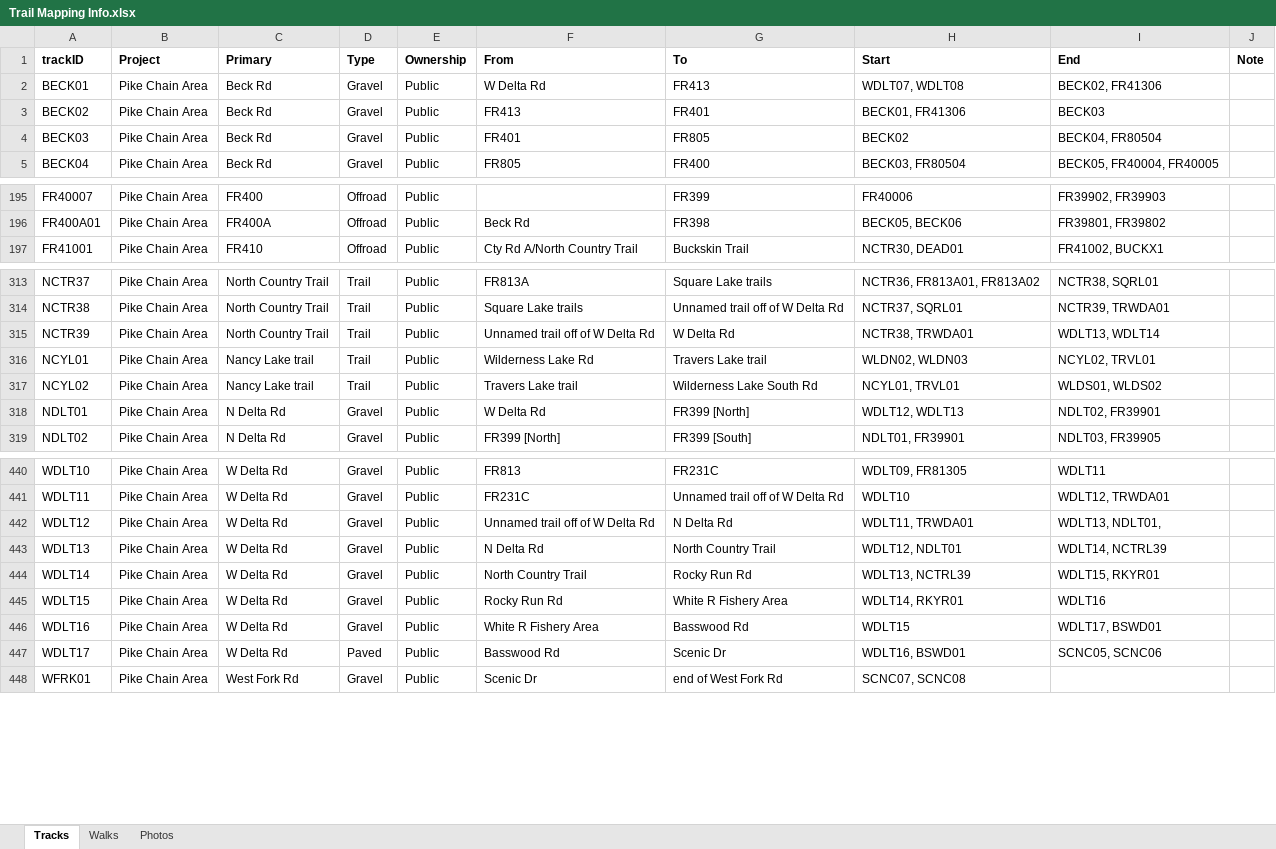
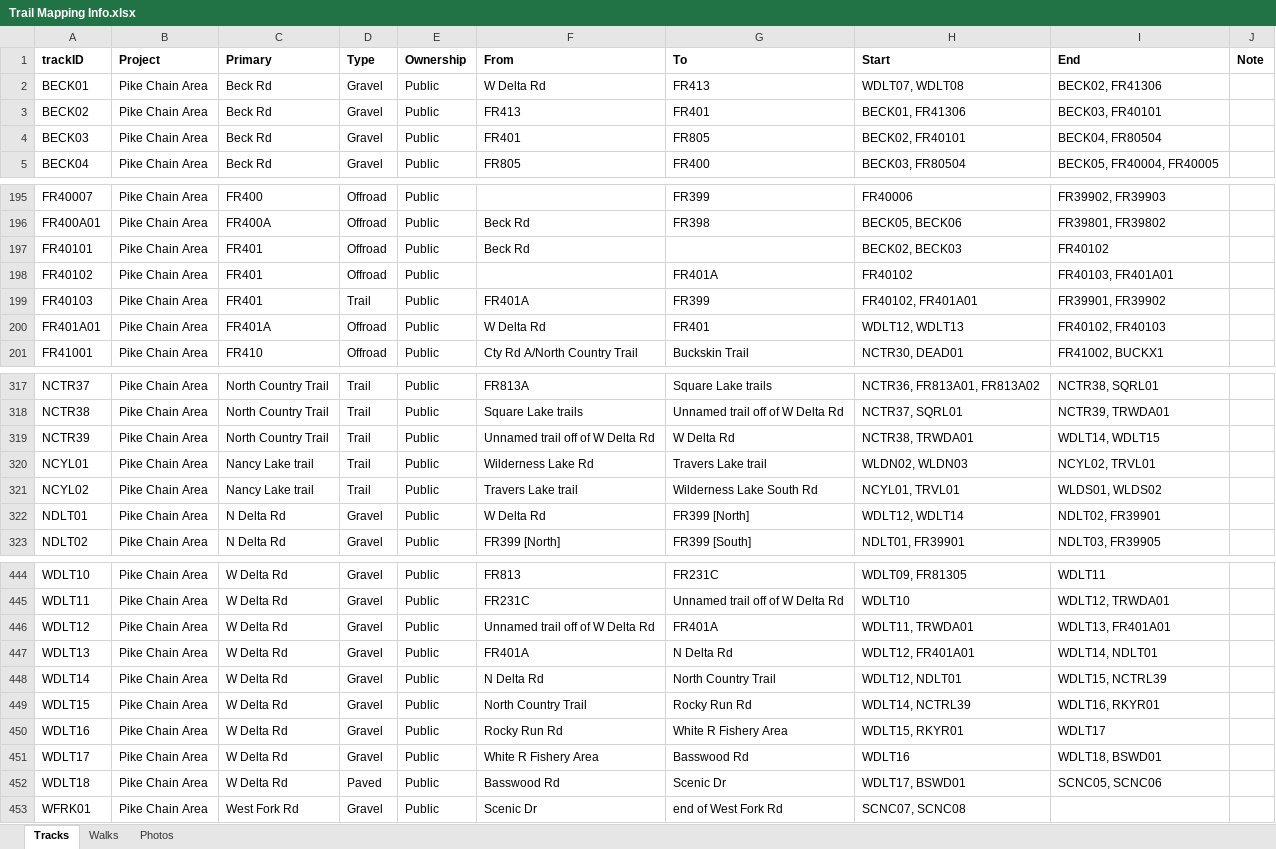
Before and after one commit to droglenc/MAPPING, an Excel workbook: Pike Chain Area/Data/Trail Mapping Info.xlsx, sheet Tracks, drawn as a sheet; only a part is shown, gaps mark what is left out; values as stored, in another font and other column widths than the file's, no borders; addresses are those after the commit; the diff covers the shown part only; the diff names each change by its address in the sheet, - before the commit and + after, or states it on an @@ line.

```diff
--- a/Pike Chain Area/Data/Trail Mapping Info.xlsx (sheet Tracks)
+++ b/Pike Chain Area/Data/Trail Mapping Info.xlsx (sheet Tracks)
-I3 (End): BECK03
+I3 (End): BECK03, FR40101
-H4 (Start): BECK02
+H4 (Start): BECK02, FR40101
+row 197: FR40101 | Pike Chain Area | FR401 | Offroad | Public | Beck Rd |  | BECK02, BECK03 | FR40102
+row 198: FR40102 | Pike Chain Area | FR401 | Offroad | Public |  | FR401A | FR40102 | FR40103, FR401A01
+row 199: FR40103 | Pike Chain Area | FR401 | Trail | Public | FR401A | FR399 | FR40102, FR401A01 | FR39901, FR39902
+row 200: FR401A01 | Pike Chain Area | FR401A | Offroad | Public | W Delta Rd | FR401 | WDLT12, WDLT13 | FR40102, FR40103
-I319 (End): WDLT13, WDLT14
+I319 (End): WDLT14, WDLT15
-H322 (Start): WDLT12, WDLT13
+H322 (Start): WDLT12, WDLT14
-G446 (To): N Delta Rd
+G446 (To): FR401A
-I446 (End): WDLT13, NDLT01,
+I446 (End): WDLT13, FR401A01
-F447 (From): N Delta Rd
+F447 (From): FR401A
-G447 (To): North Country Trail
+G447 (To): N Delta Rd
-H447 (Start): WDLT12, NDLT01
+H447 (Start): WDLT12, FR401A01
-I447 (End): WDLT14, NCTRL39
+I447 (End): WDLT14, NDLT01
-F448 (From): North Country Trail
+F448 (From): N Delta Rd
-G448 (To): Rocky Run Rd
+G448 (To): North Country Trail
-H448 (Start): WDLT13, NCTRL39
+H448 (Start): WDLT12, NDLT01
-I448 (End): WDLT15, RKYR01
+I448 (End): WDLT15, NCTRL39
-F449 (From): Rocky Run Rd
+F449 (From): North Country Trail
-G449 (To): White R Fishery Area
+G449 (To): Rocky Run Rd
-H449 (Start): WDLT14, RKYR01
+H449 (Start): WDLT14, NCTRL39
-I449 (End): WDLT16
+I449 (End): WDLT16, RKYR01
-F450 (From): White R Fishery Area
+F450 (From): Rocky Run Rd
-G450 (To): Basswood Rd
+G450 (To): White R Fishery Area
-H450 (Start): WDLT15
+H450 (Start): WDLT15, RKYR01
-I450 (End): WDLT17, BSWD01
+I450 (End): WDLT17
-D451 (Type): Paved
+D451 (Type): Gravel
-F451 (From): Basswood Rd
+F451 (From): White R Fishery Area
-G451 (To): Scenic Dr
+G451 (To): Basswood Rd
-H451 (Start): WDLT16, BSWD01
+H451 (Start): WDLT16
-I451 (End): SCNC05, SCNC06
+I451 (End): WDLT18, BSWD01
+row 452: WDLT18 | Pike Chain Area | W Delta Rd | Paved | Public | Basswood Rd | Scenic Dr | WDLT17, BSWD01 | SCNC05, SCNC06
```
Also changed, not shown: 4 edited cells elsewhere in this sheet, sheet Photos, 32 other files.
